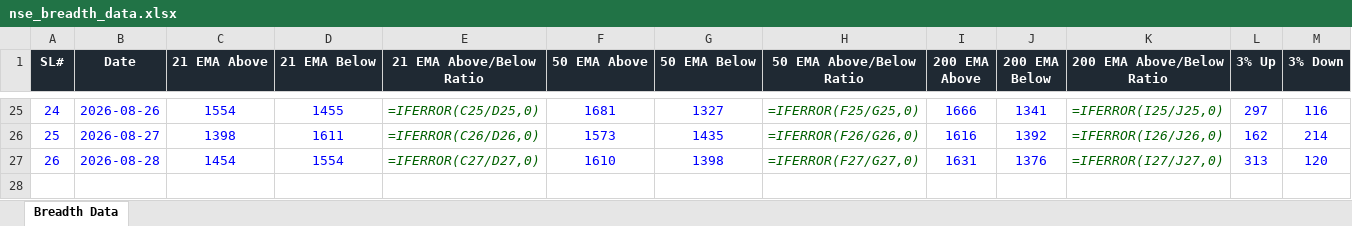
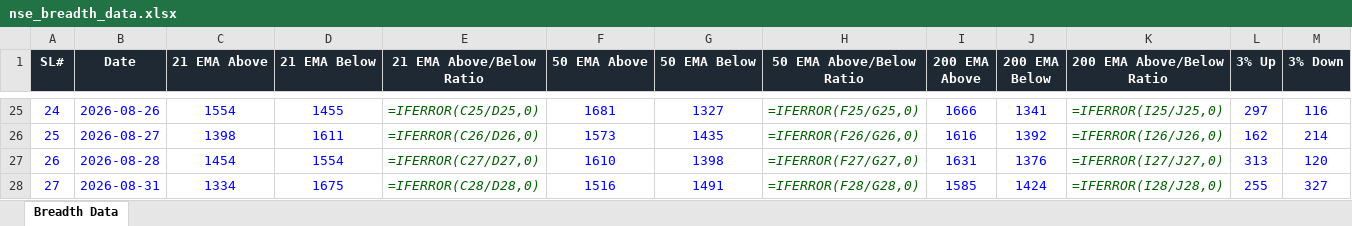
Before and after one commit to roopeshkp1987/MyTradingDashboard, an Excel workbook: data/nse_breadth_data.xlsx, sheet Breadth Data, drawn as a sheet; only a part is shown, gaps mark what is left out; values as stored, in another font and other column widths than the file's, no borders; formulas without a stored value are shown as written; rows hold the shown columns only; the diff names each change by its address in the sheet, - before the commit and + after, or states it on an @@ line.

```diff
--- a/data/nse_breadth_data.xlsx (sheet Breadth Data)
+++ b/data/nse_breadth_data.xlsx (sheet Breadth Data)
+row 28: 27 | 2026-08-31 | 1334 | 1675 | =IFERROR(C28/D28,0) | 1516 | 1491 | =IFERROR(F28/G28,0) | 1585 | 1424 | =IFERROR(I28/J28,0) | 255 | 327
```
